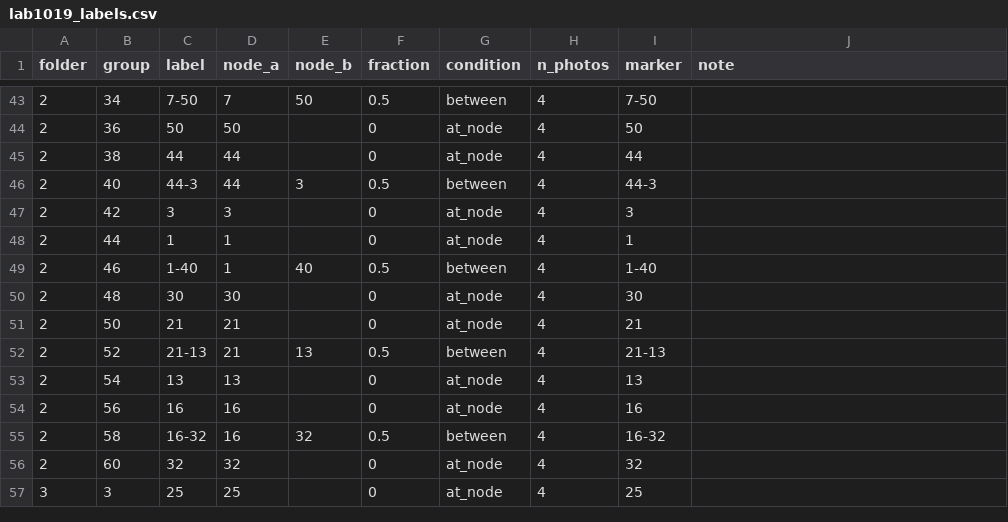
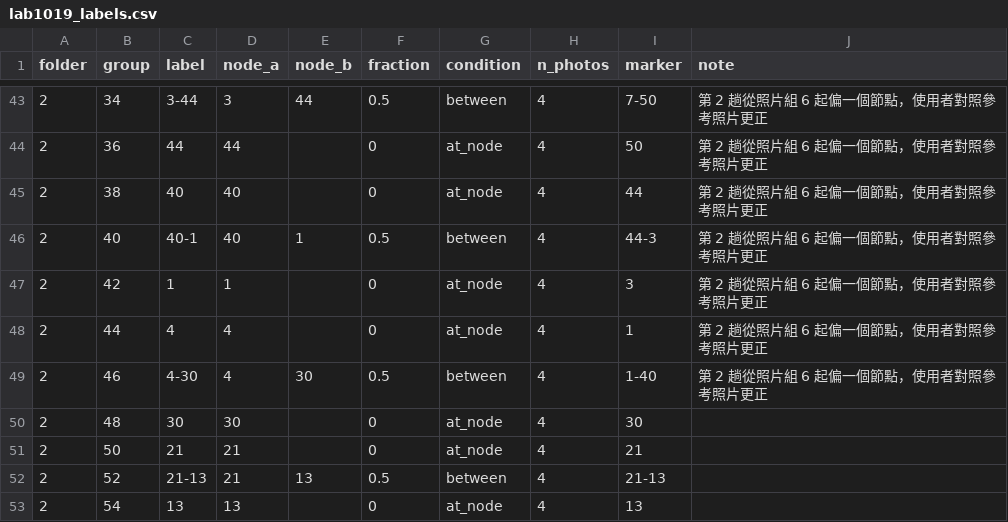
Before and after one commit to B1229013/Shopping-Navigation, a CSV file: backend/eval/data/lab1019_labels.csv, drawn as a sheet; only a part is shown, gaps mark what is left out; the shorter side is filled out with more unchanged rows; the diff covers the shown part only.

```diff
--- a/backend/eval/data/lab1019_labels.csv
+++ b/backend/eval/data/lab1019_labels.csv
@@ -43,8 +43,8 @@ folder,group,label,node_a,node_b,fraction,condition,n_photos,marker,note
-2,34,7-50,7,50,0.5,between,4,7-50,
-2,36,50,50,,0,at_node,4,50,
-2,38,44,44,,0,at_node,4,44,
-2,40,44-3,44,3,0.5,between,4,44-3,
-2,42,3,3,,0,at_node,4,3,
-2,44,1,1,,0,at_node,4,1,
-2,46,1-40,1,40,0.5,between,4,1-40,
+2,34,3-44,3,44,0.5,between,4,7-50,第 2 趟從照片組 6 起偏一個節點，使用者對照參考照片更正
+2,36,44,44,,0,at_node,4,50,第 2 趟從照片組 6 起偏一個節點，使用者對照參考照片更正
+2,38,40,40,,0,at_node,4,44,第 2 趟從照片組 6 起偏一個節點，使用者對照參考照片更正
+2,40,40-1,40,1,0.5,between,4,44-3,第 2 趟從照片組 6 起偏一個節點，使用者對照參考照片更正
+2,42,1,1,,0,at_node,4,3,第 2 趟從照片組 6 起偏一個節點，使用者對照參考照片更正
+2,44,4,4,,0,at_node,4,1,第 2 趟從照片組 6 起偏一個節點，使用者對照參考照片更正
+2,46,4-30,4,30,0.5,between,4,1-40,第 2 趟從照片組 6 起偏一個節點，使用者對照參考照片更正
 2,48,30,30,,0,at_node,4,30,
```
Also changed, not shown: 46 edited cells elsewhere in this file.
